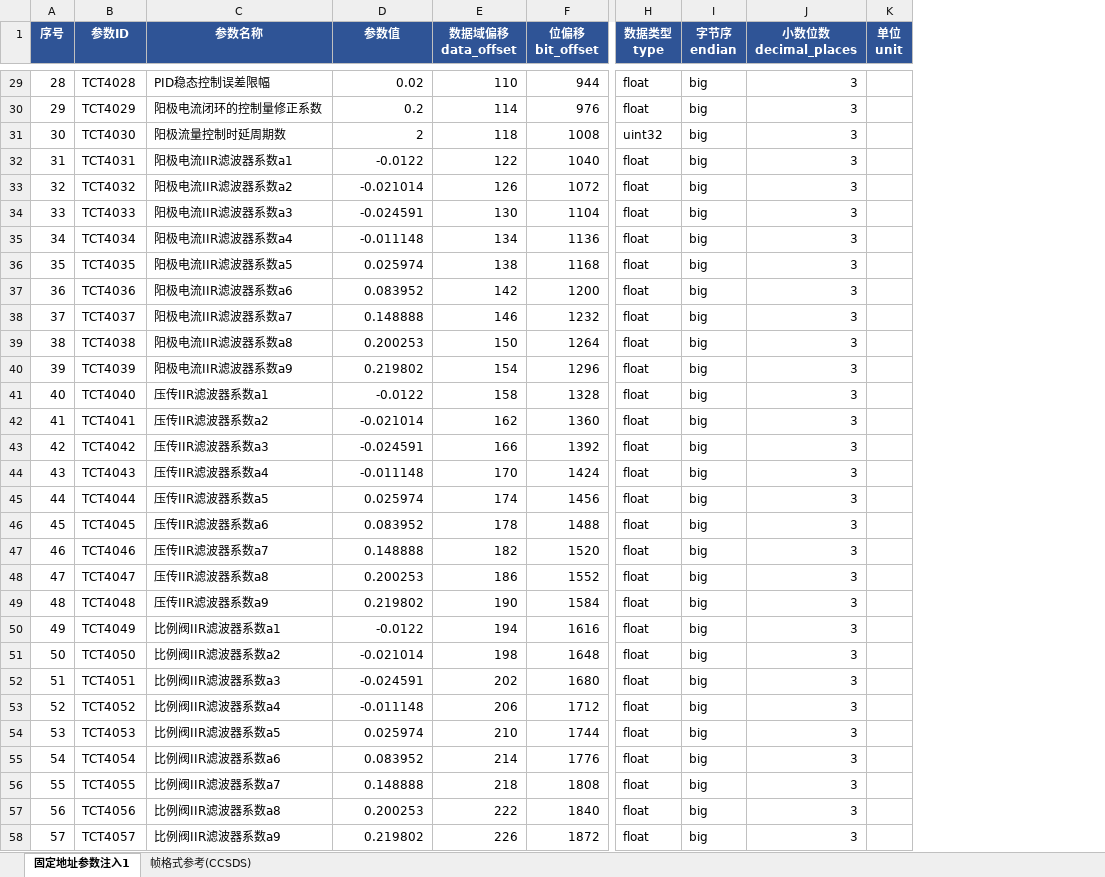
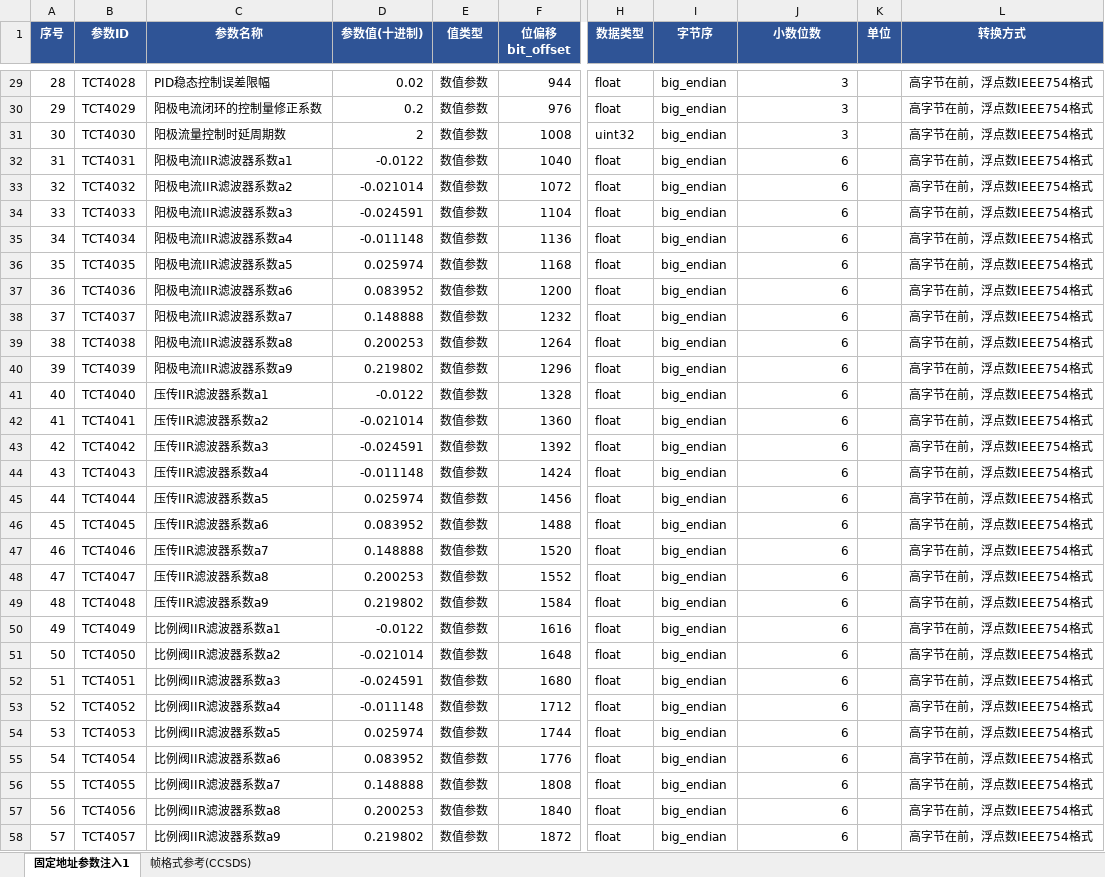
Before and after one commit to NextToSoul/04_projects, an Excel workbook: 项目文档/excel版遥测大表草稿/固定地址参数注入1.xlsx, sheet 固定地址参数注入1, drawn as a sheet; only a part is shown, gaps mark what is left out; values as stored, in another font and other column widths than the file's, no borders; removed rows and columns are numbered as before the commit, all else as after; ↵ is a line break in a cell; the diff covers the shown part only; the diff names each change by its address in the sheet, - before the commit and + after, or states it on an @@ line.

```diff
--- a/项目文档/excel版遥测大表草稿/固定地址参数注入1.xlsx (sheet 固定地址参数注入1)
+++ b/项目文档/excel版遥测大表草稿/固定地址参数注入1.xlsx (sheet 固定地址参数注入1)
-column E (数据域偏移 data_offset), rows 29-58: 110 | 114 | 118 | 122 | 126 | 130 | 134 | 138 | 142 | 146 | 150 | 154 | 158 | 162 | 166 | 170 | 174 | 178 | 182 | 186 | 190 | 194 | 198 | 202 | 206 | 210 | 214 | 218 | 222 | 226
+column E (值类型), rows 29-58: all 数值参数
-column I (字节序 endian), rows 29-58: all big
+column I (字节序), rows 29-58: all big_endian
-column K (单位 unit), empty
+column K (单位), empty
+column L (转换方式), rows 29-58: all 高字节在前，浮点数IEEE754格式
-D1: 参数值
+D1: 参数值(十进制)
-H1: 数据类型 ↵ type
+H1: 数据类型
-J1: 小数位数 ↵ decimal_places
+J1: 小数位数
-J32:J58 (小数位数): 3
+J32:J58 (小数位数): 6
```
Also changed, not shown: 1 edited cell elsewhere in this sheet, sheet 帧格式参考(CCSDS), 项目文档/excel版遥测大表草稿/固定地址参数注入2.xlsx, 4 other files.
